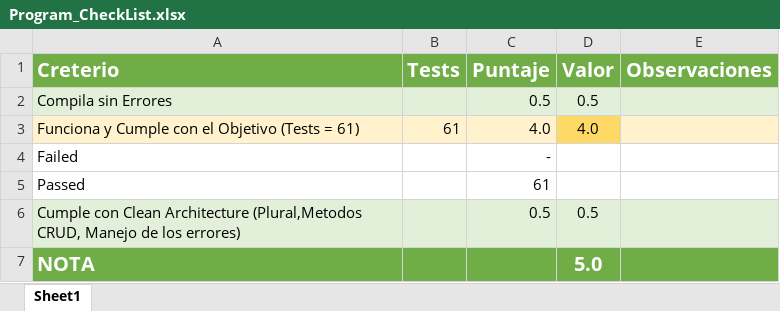
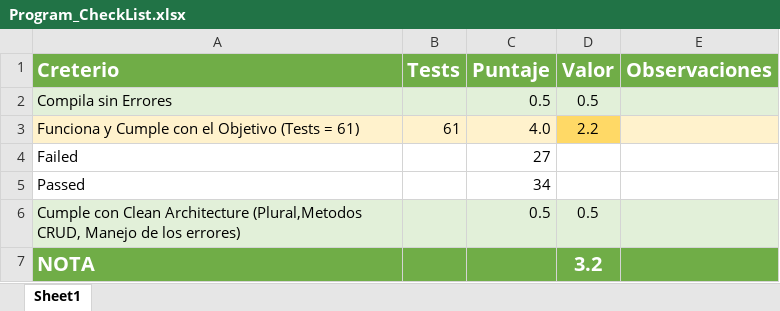
Before and after one commit to Jucer74/ServicesDevelopment, an Excel workbook: Exams/Exam-03/Program_CheckList.xlsx, sheet Sheet1, drawn as a sheet; values as stored, in another font and other column widths than the file's, no borders; conditional formats not drawn; the diff names each change by its address in the sheet, - before the commit and + after, or states it on an @@ line.

Commit message:
Update Program_CheckList.xlsx

```diff
--- a/Exams/Exam-03/Program_CheckList.xlsx (sheet Sheet1)
+++ b/Exams/Exam-03/Program_CheckList.xlsx (sheet Sheet1)
-D3 (Valor): 4.0
+D3 (Valor): 2.2
-C4 (Puntaje): -
+C4 (Puntaje): 27
-C5 (Puntaje): 61
+C5 (Puntaje): 34
-D7 (Valor): 5.0
+D7 (Valor): 3.2
```
